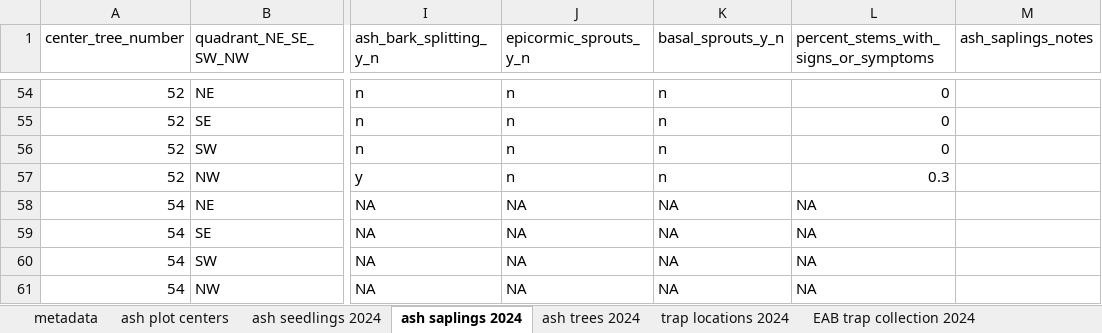
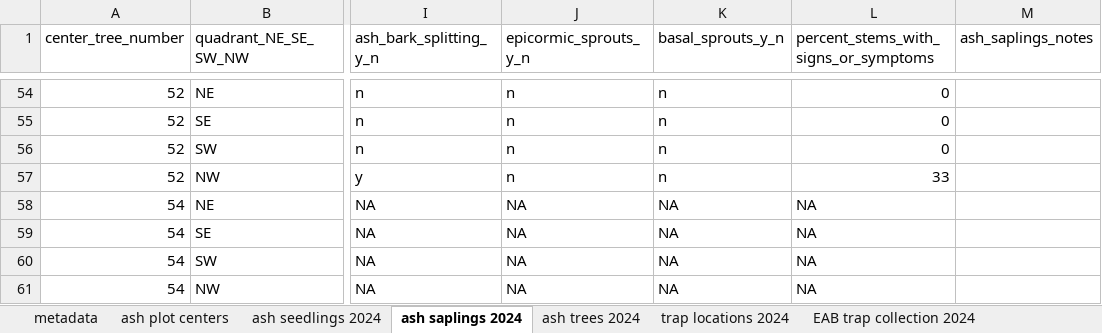
Before and after one commit to KPerryLab/EAB_Michigan_2024_2025, an Excel workbook: Raw_data/EAB_Michigan_2024_raw_data_photos_removed.xlsx, sheet ash saplings 2024, drawn as a sheet; only a part is shown, gaps mark what is left out; values as stored, in another font and other column widths than the file's, no borders; the diff names each change by its address in the sheet, - before the commit and + after, or states it on an @@ line.

```diff
--- a/Raw_data/EAB_Michigan_2024_raw_data_photos_removed.xlsx (sheet ash saplings 2024)
+++ b/Raw_data/EAB_Michigan_2024_raw_data_photos_removed.xlsx (sheet ash saplings 2024)
-L57: 0.3
+L57: 33
```
Also changed, not shown: sheet metadata, 8 other files.
